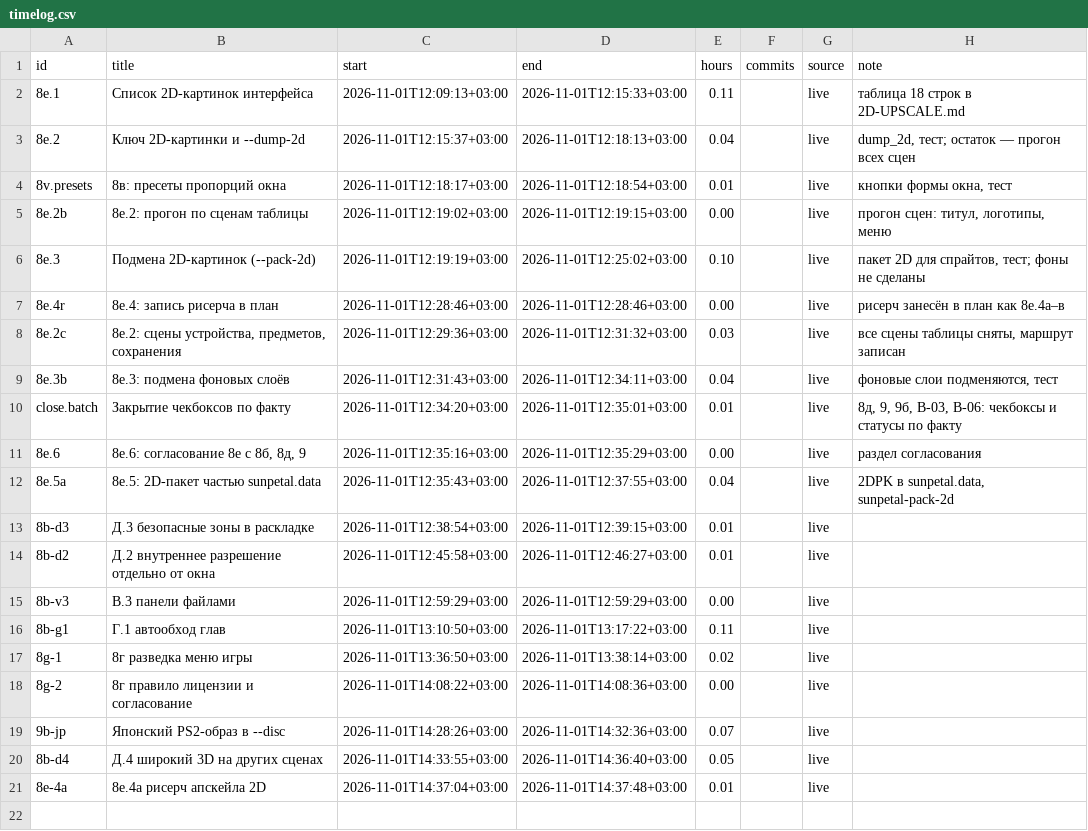
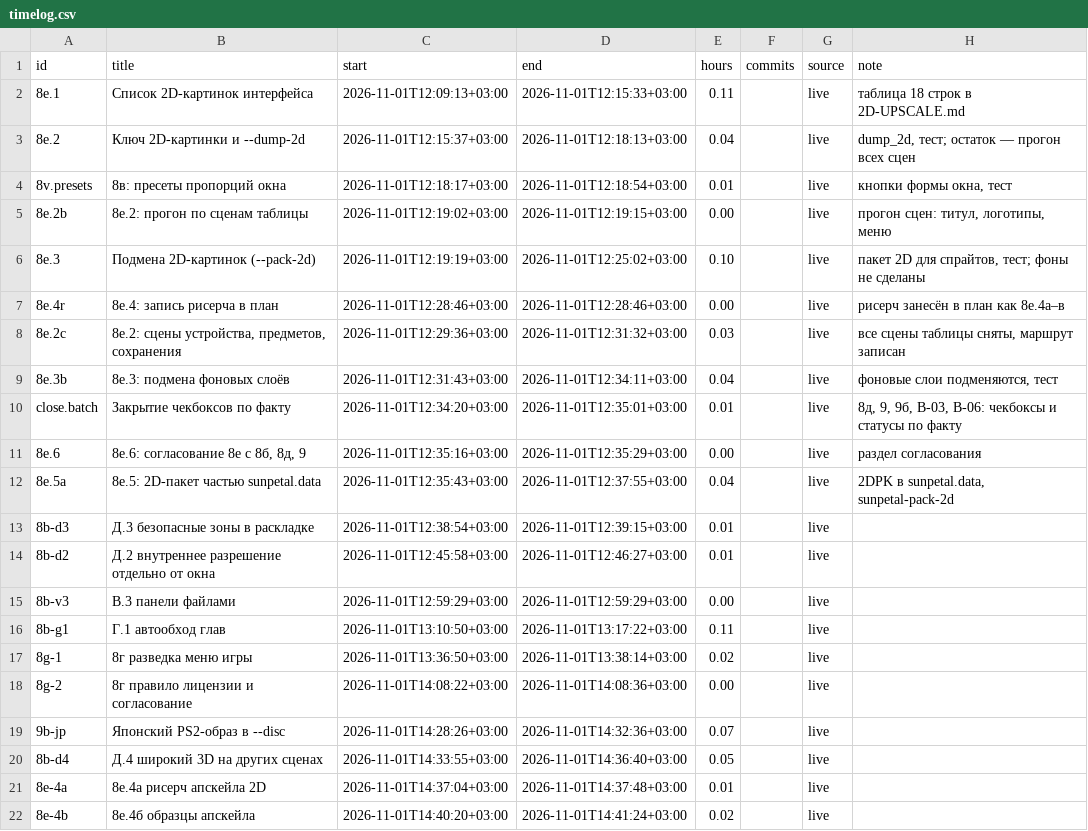
Before and after one commit to DmitriiTrifonov/sunpetal, a CSV file: tools/roadmap/timelog.csv, drawn as a sheet.

```diff
--- a/tools/roadmap/timelog.csv
+++ b/tools/roadmap/timelog.csv
@@ -21 +21,2 @@ close.batch,Закрытие чекбоксов по факту,2026-11-01T12:34
 8e-4a,8е.4а рисерч апскейла 2D,2026-11-01T14:37:04+03:00,2026-11-01T14:37:48+03:00,0.01,,live,
+8e-4b,8е.4б образцы апскейла,2026-11-01T14:40:20+03:00,2026-11-01T14:41:24+03:00,0.02,,live,
```
Also changed, not shown: tools/roadmap/history.csv, 5 other files.
